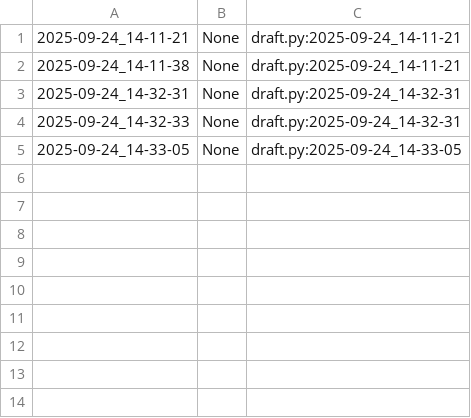
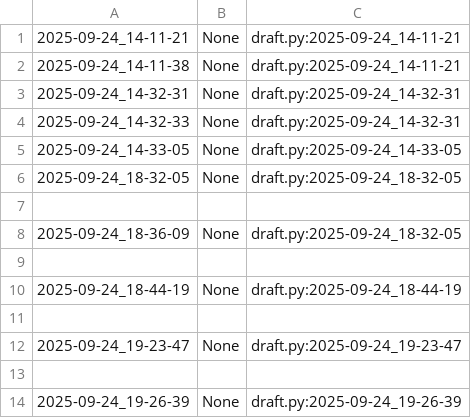
Before and after one commit to qxcode-course/poo-rc-bloco-a-Lalaystar, a CSV file: poo/.tko/track/animal/track.csv, drawn as a sheet; the diff names each change by its address in the sheet, - before the commit and + after, or states it on an @@ line.

Commit message:
AttAnimal

```diff
--- a/poo/.tko/track/animal/track.csv
+++ b/poo/.tko/track/animal/track.csv
+row 6: 2025-09-24_18-32-05 | None | draft.py:2025-09-24_18-32-05
+row 7: (empty)
+row 8: 2025-09-24_18-36-09 | None | draft.py:2025-09-24_18-32-05
+row 9: (empty)
+row 10: 2025-09-24_18-44-19 | None | draft.py:2025-09-24_18-44-19
+row 11: (empty)
+row 12: 2025-09-24_19-23-47 | None | draft.py:2025-09-24_19-23-47
+row 13: (empty)
+row 14: 2025-09-24_19-26-39 | None | draft.py:2025-09-24_19-26-39
```
Also changed, not shown: 7 other files.
